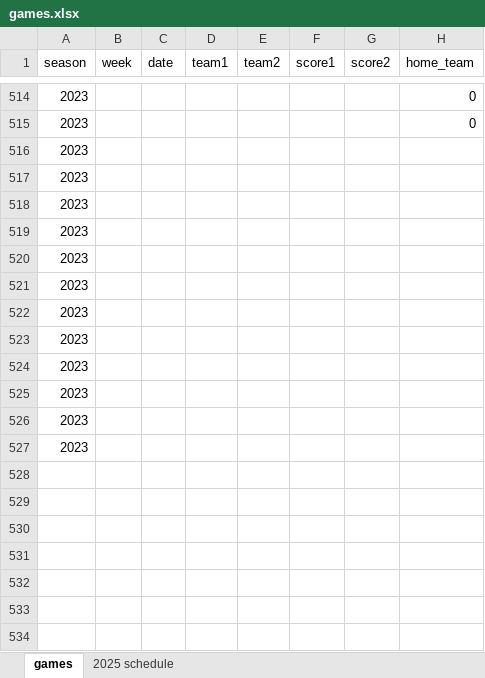
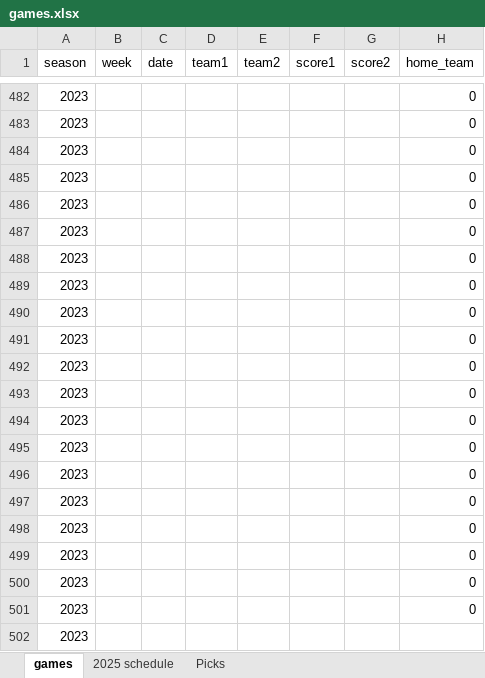
Before and after one commit to mackaveli07/DratingsClone, an Excel workbook: games.xlsx, sheet games, drawn as a sheet; only a part is shown, gaps mark what is left out; values as stored, in another font and other column widths than the file's, no borders; addresses are those after the commit; the diff covers the shown part only; the diff names each change by its address in the sheet, - before the commit and + after, or states it on an @@ line.

```diff
--- a/games.xlsx (sheet games)
+++ b/games.xlsx (sheet games)
+sheet tab: Picks
-H484:H494 (home_team): (empty)
+H484:H494 (home_team): 0
+row 495: 2023 |  |  |  |  |  |  | 0
+row 496: 2023 |  |  |  |  |  |  | 0
+row 497: 2023 |  |  |  |  |  |  | 0
+row 498: 2023 |  |  |  |  |  |  | 0
+row 499: 2023 |  |  |  |  |  |  | 0
+row 500: 2023 |  |  |  |  |  |  | 0
+row 501: 2023 |  |  |  |  |  |  | 0
```
Also changed, not shown: 32 removed rows elsewhere in this sheet, formulas that keep their value.
